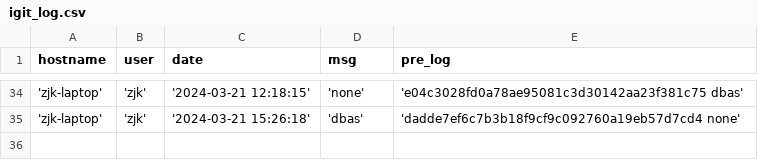
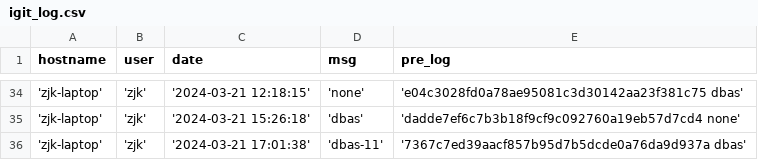
Before and after one commit to creatern/NoteBook, a CSV file: ilog/igit_log.csv, drawn as a sheet; only a part is shown, gaps mark what is left out.

```diff
--- a/ilog/igit_log.csv
+++ b/ilog/igit_log.csv
@@ -35 +35,2 @@ hostname,user,date,msg,pre_log
 'zjk-laptop','zjk','2024-03-21 15:26:18','dbas','dadde7ef6c7b3b18f9cf9c092760a19eb57d7cd4 none'
+'zjk-laptop','zjk','2024-03-21 17:01:38','dbas-11','7367c7ed39aacf857b95d7b5dcde0a76da9d937a dbas'
```
Also changed, not shown: ilog/igit_log_local.csv, 4 other files.
